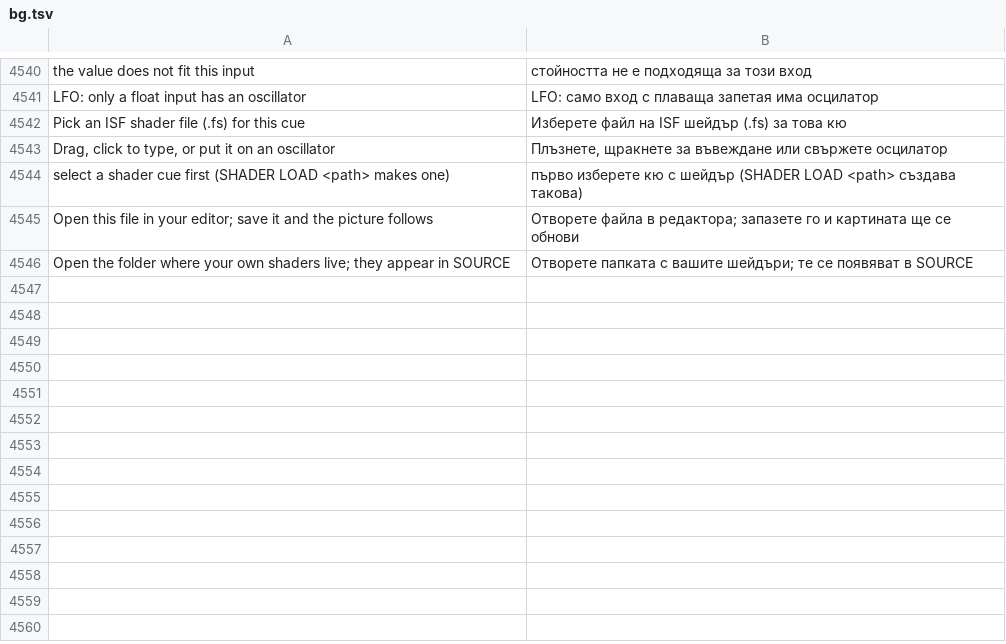
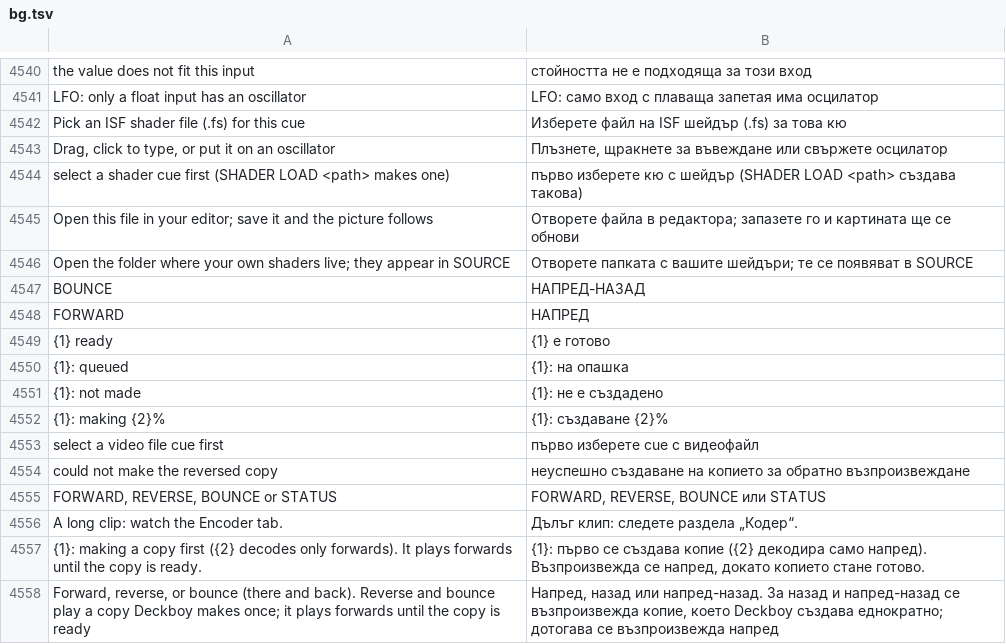
Before and after one commit to Utopian-Academy/Deckboy, a TSV file: data/lang/bg.tsv, drawn as a sheet; only a part is shown, gaps mark what is left out; the diff names each change by its address in the sheet, - before the commit and + after, or states it on an @@ line.

```diff
--- a/data/lang/bg.tsv
+++ b/data/lang/bg.tsv
+row 4547: BOUNCE | НАПРЕД-НАЗАД
+row 4548: FORWARD | НАПРЕД
+row 4549: {1} ready | {1} е готово
+row 4550: {1}: queued | {1}: на опашка
+row 4551: {1}: not made | {1}: не е създадено
+row 4552: {1}: making {2}% | {1}: създаване {2}%
+row 4553: select a video file cue first | първо изберете cue с видеофайл
+row 4554: could not make the reversed copy | неуспешно създаване на копието за обратно възпроизвеждане
+row 4555: FORWARD, REVERSE, BOUNCE or STATUS | FORWARD, REVERSE, BOUNCE или STATUS
+row 4556: A long clip: watch the Encoder tab. | Дълъг клип: следете раздела „Кодер“.
+row 4557: {1}: making a copy first ({2} decodes only forwards). It plays forwards until the copy is ready. | {1}: първо се създава копие ({2} декодира само напред). Възпроизвежда се напред, докато копието стане готово.
+row 4558: Forward, reverse, or bounce (there and back). Reverse and bounce play a copy Deckboy makes once; it plays forwards until the copy is ready | Напред, назад или напред-назад. За назад и напред-назад се възпроизвежда копие, което Deckboy създава еднократно; дотогава се възпроизвежда напред
```
Also changed, not shown: data/lang/ckb.tsv, data/lang/el.tsv, 31 other files.
